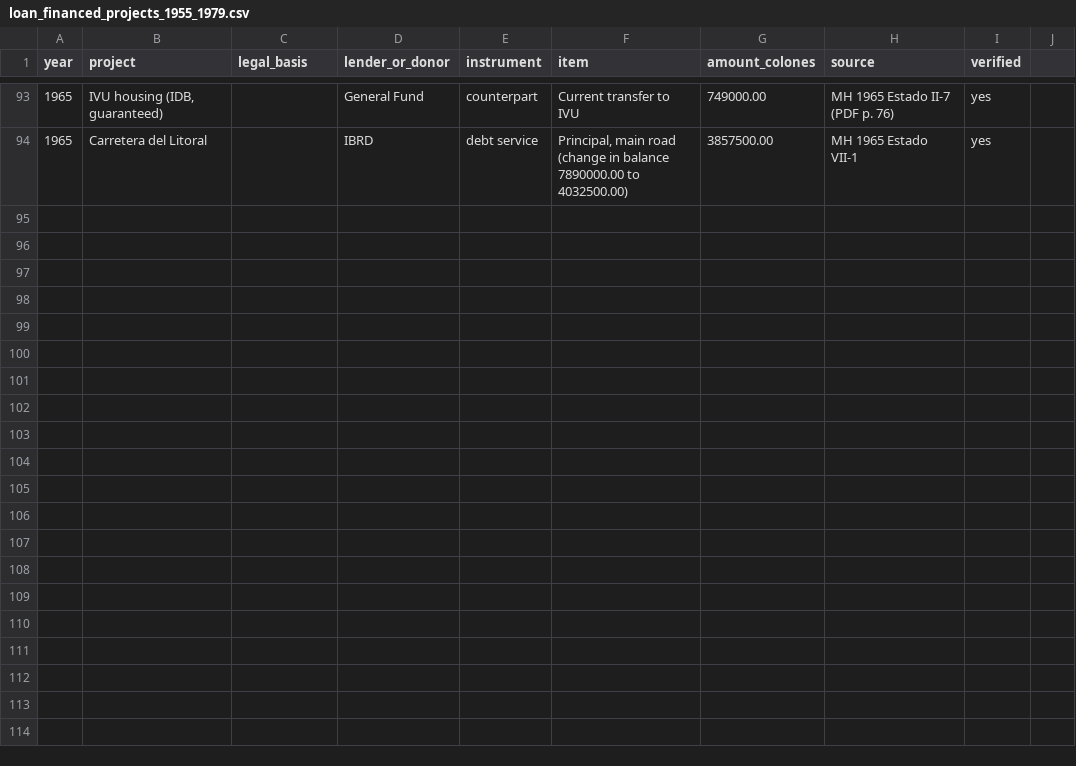
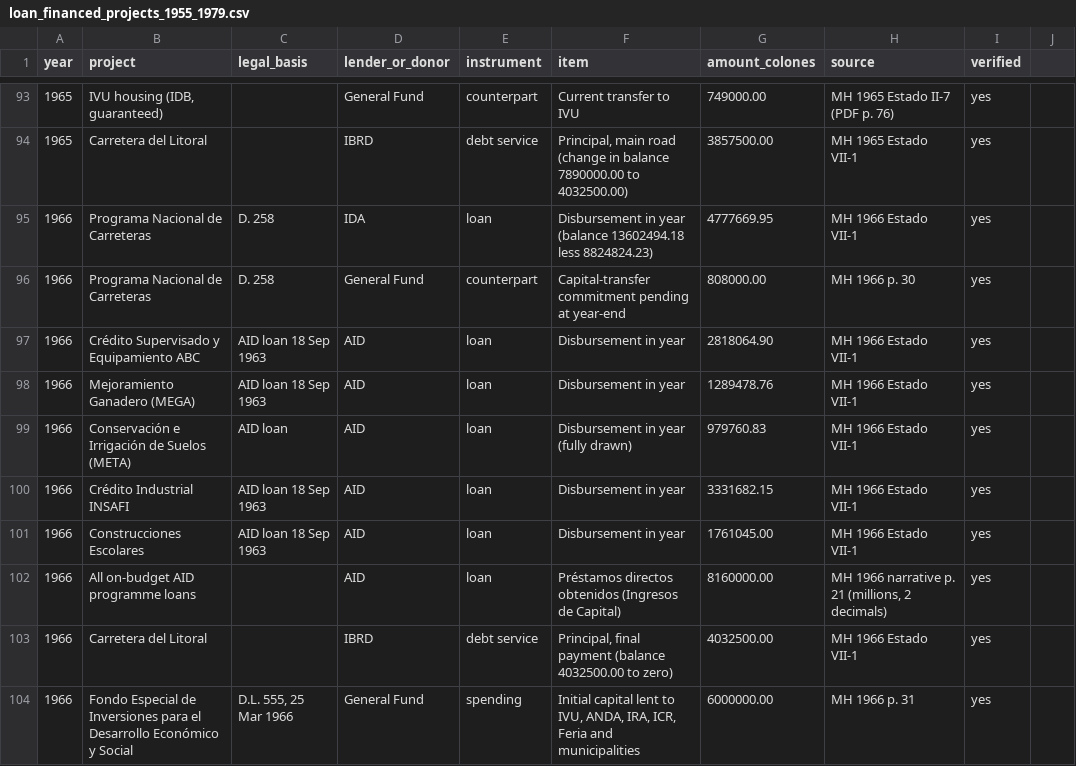
Before and after one commit to chepito61/El-Salvador-s-Political-Economy-of-Fiscal-Policy-1953-1980, a CSV file: Loans and Investment/loan_financed_projects_1955_1979.csv, drawn as a sheet; only a part is shown, gaps mark what is left out; the diff names each change by its address in the sheet, - before the commit and + after, or states it on an @@ line.

```diff
--- a/Loans and Investment/loan_financed_projects_1955_1979.csv
+++ b/Loans and Investment/loan_financed_projects_1955_1979.csv
+row 95: 1966 | Programa Nacional de Carreteras | D. 258 | IDA | loan | Disbursement in year (balance 13602494.18 less 8824824.23) | 4777669.95 | MH 1966 Estado VII-1 | yes
+row 96: 1966 | Programa Nacional de Carreteras | D. 258 | General Fund | counterpart | Capital-transfer commitment pending at year-end | 808000.00 | MH 1966 p. 30 | yes
+row 97: 1966 | Crédito Supervisado y Equipamiento ABC | AID loan 18 Sep 1963 | AID | loan | Disbursement in year | 2818064.90 | MH 1966 Estado VII-1 | yes
+row 98: 1966 | Mejoramiento Ganadero (MEGA) | AID loan 18 Sep 1963 | AID | loan | Disbursement in year | 1289478.76 | MH 1966 Estado VII-1 | yes
+row 99: 1966 | Conservación e Irrigación de Suelos (META) | AID loan | AID | loan | Disbursement in year (fully drawn) | 979760.83 | MH 1966 Estado VII-1 | yes
+row 100: 1966 | Crédito Industrial INSAFI | AID loan 18 Sep 1963 | AID | loan | Disbursement in year | 3331682.15 | MH 1966 Estado VII-1 | yes
+row 101: 1966 | Construcciones Escolares | AID loan 18 Sep 1963 | AID | loan | Disbursement in year | 1761045.00 | MH 1966 Estado VII-1 | yes
+row 102: 1966 | All on-budget AID programme loans |  | AID | loan | Préstamos directos obtenidos (Ingresos de Capital) | 8160000.00 | MH 1966 narrative p. 21 (millions, 2 decimals) | yes
+row 103: 1966 | Carretera del Litoral |  | IBRD | debt service | Principal, final payment (balance 4032500.00 to zero) | 4032500.00 | MH 1966 Estado VII-1 | yes
+row 104: 1966 | Fondo Especial de Inversiones para el Desarrollo Económico y Social | D.L. 555, 25 Mar 1966 | General Fund | spending | Initial capital lent to IVU, ANDA, IRA, ICR, Feria and municipalities | 6000000.00 | MH 1966 p. 31 | yes
```
Also changed, not shown: Spending Data/pillars_1961_1979.csv, 9 other files.
